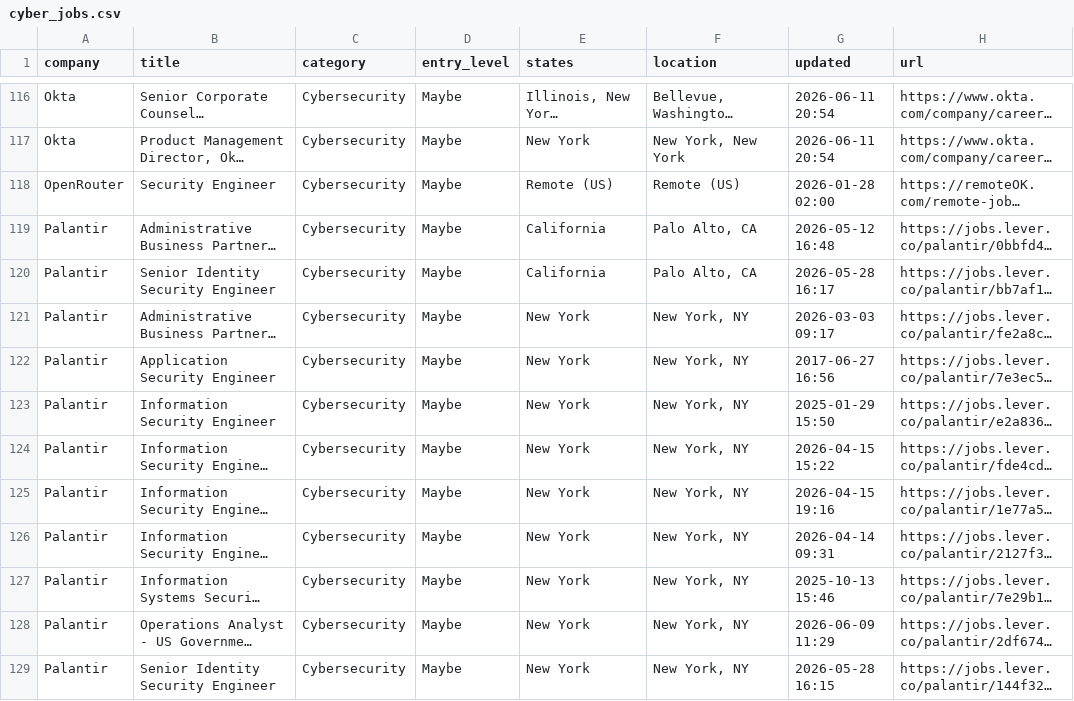
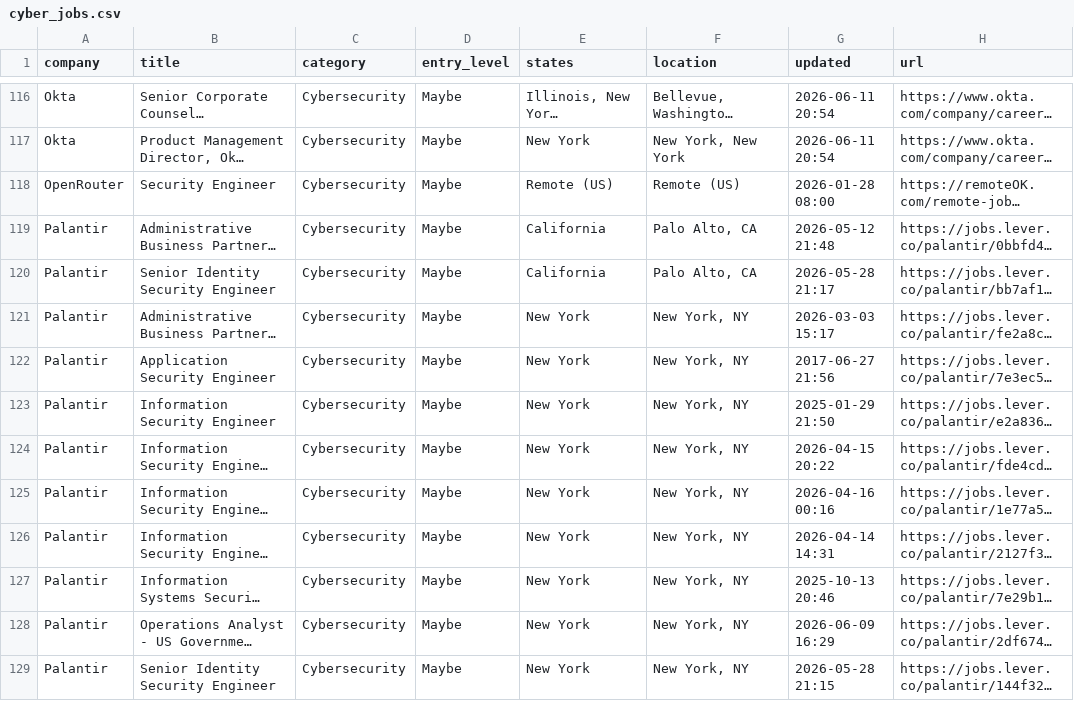
Before and after one commit to bikloz50/cybersecurity-job-tracker, a CSV file: cyber_jobs.csv, drawn as a sheet; only a part is shown, gaps mark what is left out; long unchanged cells end in …; the diff covers the shown part only; the diff names each change by its address in the sheet, - before the commit and + after, or states it on an @@ line.

```diff
--- a/cyber_jobs.csv
+++ b/cyber_jobs.csv
-G118 (updated): 2026-01-28 02:00
+G118 (updated): 2026-01-28 08:00
-G119 (updated): 2026-05-12 16:48
+G119 (updated): 2026-05-12 21:48
-G120 (updated): 2026-05-28 16:17
+G120 (updated): 2026-05-28 21:17
-G121 (updated): 2026-03-03 09:17
+G121 (updated): 2026-03-03 15:17
-G122 (updated): 2017-06-27 16:56
+G122 (updated): 2017-06-27 21:56
-G123 (updated): 2025-01-29 15:50
+G123 (updated): 2025-01-29 21:50
-G124 (updated): 2026-04-15 15:22
+G124 (updated): 2026-04-15 20:22
-G125 (updated): 2026-04-15 19:16
+G125 (updated): 2026-04-16 00:16
-G126 (updated): 2026-04-14 09:31
+G126 (updated): 2026-04-14 14:31
-G127 (updated): 2025-10-13 15:46
+G127 (updated): 2025-10-13 20:46
-G128 (updated): 2026-06-09 11:29
+G128 (updated): 2026-06-09 16:29
-G129 (updated): 2026-05-28 16:15
+G129 (updated): 2026-05-28 21:15
```
Also changed, not shown: 41 edited cells elsewhere in this file, 2 other files.
